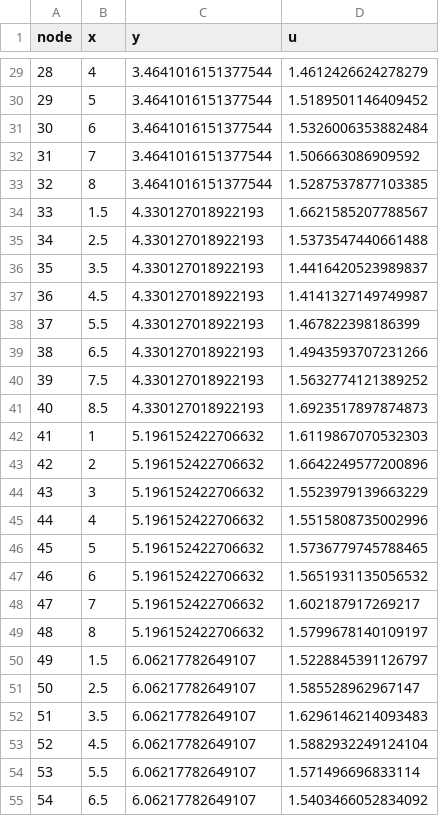
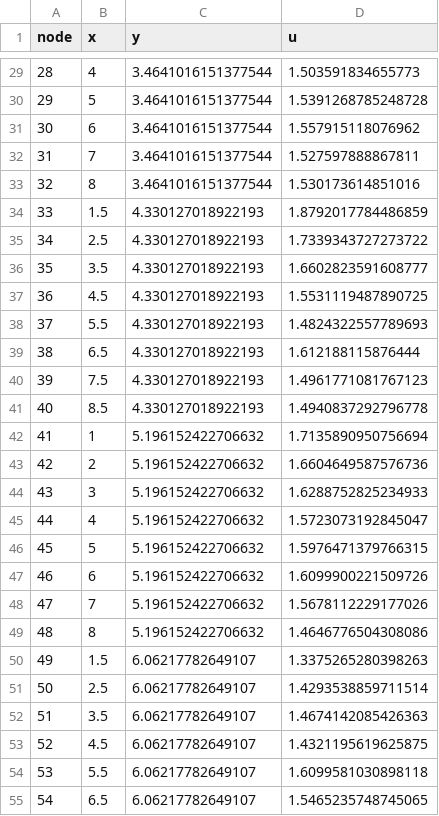
Before and after one commit to Crice1620/March_Madness_Sim, a CSV file: data/mbb_app/som_umatrix.csv, drawn as a sheet; only a part is shown, gaps mark what is left out; the diff covers the shown part only.

```diff
--- a/data/mbb_app/som_umatrix.csv
+++ b/data/mbb_app/som_umatrix.csv
@@ -29,27 +29,27 @@ node,x,y,u
-28,4,3.4641016151377544,1.4612426624278279
-29,5,3.4641016151377544,1.5189501146409452
-30,6,3.4641016151377544,1.5326006353882484
-31,7,3.4641016151377544,1.506663086909592
-32,8,3.4641016151377544,1.5287537877103385
-33,1.5,4.330127018922193,1.6621585207788567
-34,2.5,4.330127018922193,1.5373547440661488
-35,3.5,4.330127018922193,1.4416420523989837
-36,4.5,4.330127018922193,1.4141327149749987
-37,5.5,4.330127018922193,1.467822398186399
-38,6.5,4.330127018922193,1.4943593707231266
-39,7.5,4.330127018922193,1.5632774121389252
-40,8.5,4.330127018922193,1.6923517897874873
-41,1,5.196152422706632,1.6119867070532303
-42,2,5.196152422706632,1.6642249577200896
-43,3,5.196152422706632,1.5523979139663229
-44,4,5.196152422706632,1.5515808735002996
-45,5,5.196152422706632,1.5736779745788465
-46,6,5.196152422706632,1.5651931135056532
-47,7,5.196152422706632,1.602187917269217
-48,8,5.196152422706632,1.5799678140109197
-49,1.5,6.06217782649107,1.5228845391126797
-50,2.5,6.06217782649107,1.585528962967147
-51,3.5,6.06217782649107,1.6296146214093483
-52,4.5,6.06217782649107,1.5882932249124104
-53,5.5,6.06217782649107,1.571496696833114
-54,6.5,6.06217782649107,1.5403466052834092
+28,4,3.4641016151377544,1.503591834655773
+29,5,3.4641016151377544,1.5391268785248728
+30,6,3.4641016151377544,1.557915118076962
+31,7,3.4641016151377544,1.527597888867811
+32,8,3.4641016151377544,1.530173614851016
+33,1.5,4.330127018922193,1.8792017784486859
+34,2.5,4.330127018922193,1.7339343727273722
+35,3.5,4.330127018922193,1.6602823591608777
+36,4.5,4.330127018922193,1.5531119487890725
+37,5.5,4.330127018922193,1.4824322557789693
+38,6.5,4.330127018922193,1.612188115876444
+39,7.5,4.330127018922193,1.4961771081767123
+40,8.5,4.330127018922193,1.4940837292796778
+41,1,5.196152422706632,1.7135890950756694
+42,2,5.196152422706632,1.6604649587576736
+43,3,5.196152422706632,1.6288752825234933
+44,4,5.196152422706632,1.5723073192845047
+45,5,5.196152422706632,1.5976471379766315
+46,6,5.196152422706632,1.6099900221509726
+47,7,5.196152422706632,1.5678112229177026
+48,8,5.196152422706632,1.4646776504308086
+49,1.5,6.06217782649107,1.3375265280398263
+50,2.5,6.06217782649107,1.4293538859711514
+51,3.5,6.06217782649107,1.4674142085426363
+52,4.5,6.06217782649107,1.4321195619625875
+53,5.5,6.06217782649107,1.6099581030898118
+54,6.5,6.06217782649107,1.5465235748745065
```
Also changed, not shown: 37 edited cells elsewhere in this file, data/mbb/2027/league.csv, data/mbb_app/team_nodes.csv, 7 other files.
